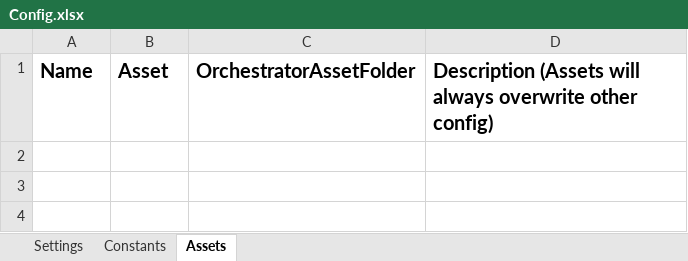
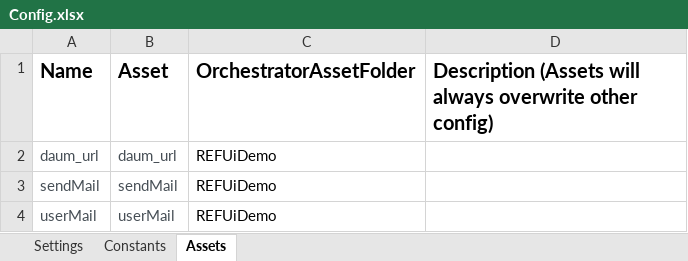
Before and after one commit to 98jungwoo/UiPath_study, an Excel workbook: Study/20_study_REFramwork/Data/Config.xlsx, sheet Assets, drawn as a sheet; values as stored, in another font and other column widths than the file's, no borders; the diff names each change by its address in the sheet, - before the commit and + after, or states it on an @@ line.

```diff
--- a/Study/20_study_REFramwork/Data/Config.xlsx (sheet Assets)
+++ b/Study/20_study_REFramwork/Data/Config.xlsx (sheet Assets)
+row 2: daum_url | daum_url | REFUiDemo
+row 3: sendMail | sendMail | REFUiDemo
+row 4: userMail | userMail | REFUiDemo
```
Also changed, not shown: sheet Settings, 23 other files.
